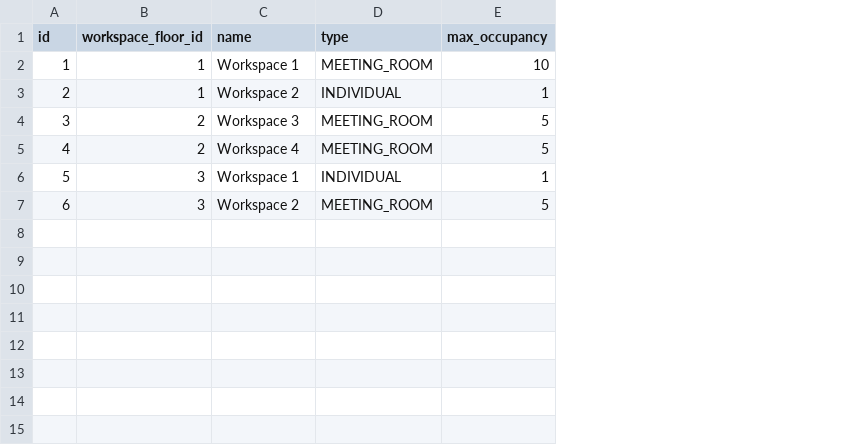
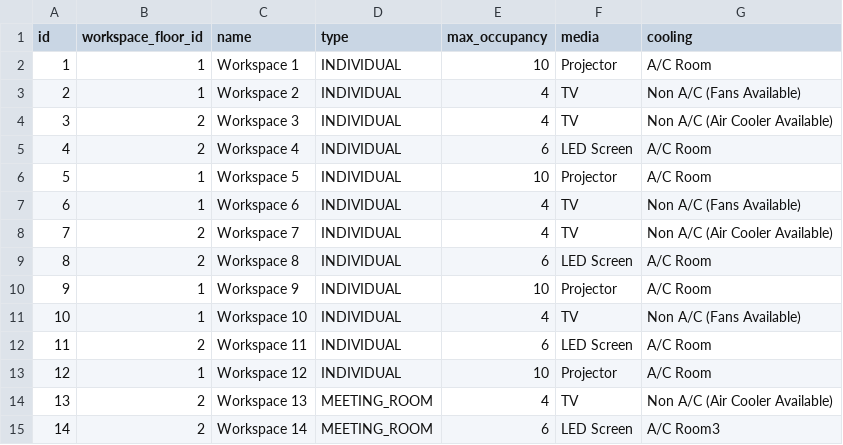
Before and after one commit to PrashantKalyani/scanme, a CSV file: src/main/resources/db/changelog/data/workspace.csv, drawn as a sheet; removed rows and columns are numbered as before the commit, all else as after; the diff names each change by its address in the sheet, - before the commit and + after, or states it on an @@ line.

```diff
--- a/src/main/resources/db/changelog/data/workspace.csv
+++ b/src/main/resources/db/changelog/data/workspace.csv
+column F (media), rows 2-3: Projector | TV; rows 14-15: TV | LED Screen
+column G (cooling), rows 2-3: A/C Room | Non A/C (Fans Available); rows 14-15: Non A/C (Air Cooler Available) | A/C Room3
-D2 (type): MEETING_ROOM
+D2 (type): INDIVIDUAL
-E3 (max_occupancy): 1
+E3 (max_occupancy): 4
+row 4: 3 | 2 | Workspace 3 | INDIVIDUAL | 4 | TV | Non A/C (Air Cooler Available)
+row 5: 4 | 2 | Workspace 4 | INDIVIDUAL | 6 | LED Screen | A/C Room
+row 6: 5 | 1 | Workspace 5 | INDIVIDUAL | 10 | Projector | A/C Room
+row 7: 6 | 1 | Workspace 6 | INDIVIDUAL | 4 | TV | Non A/C (Fans Available)
+row 8: 7 | 2 | Workspace 7 | INDIVIDUAL | 4 | TV | Non A/C (Air Cooler Available)
+row 9: 8 | 2 | Workspace 8 | INDIVIDUAL | 6 | LED Screen | A/C Room
+row 10: 9 | 1 | Workspace 9 | INDIVIDUAL | 10 | Projector | A/C Room
+row 11: 10 | 1 | Workspace 10 | INDIVIDUAL | 4 | TV | Non A/C (Fans Available)
+row 12: 11 | 2 | Workspace 11 | INDIVIDUAL | 6 | LED Screen | A/C Room
+row 13: 12 | 1 | Workspace 12 | INDIVIDUAL | 10 | Projector | A/C Room
@@ column A (id) renumbered between rows 14 and 15 @@
-C14 (name): Workspace 3
+C14 (name): Workspace 13
-E14 (max_occupancy): 5
+E14 (max_occupancy): 4
-C15 (name): Workspace 4
+C15 (name): Workspace 14
-E15 (max_occupancy): 5
+E15 (max_occupancy): 6
-row 6: 5 | 3 | Workspace 1 | INDIVIDUAL | 1
-row 7: 6 | 3 | Workspace 2 | MEETING_ROOM | 5
```
Also changed, not shown: src/main/resources/db/changelog/data/employee.csv, 53 other files.
